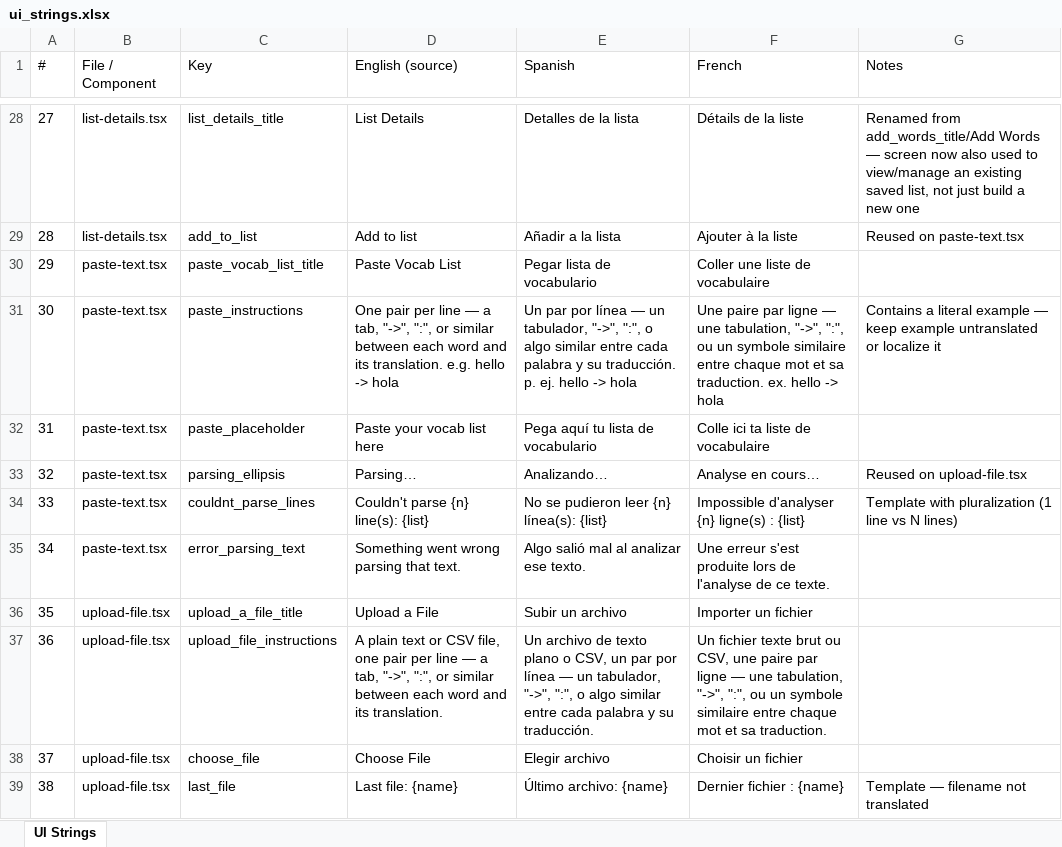
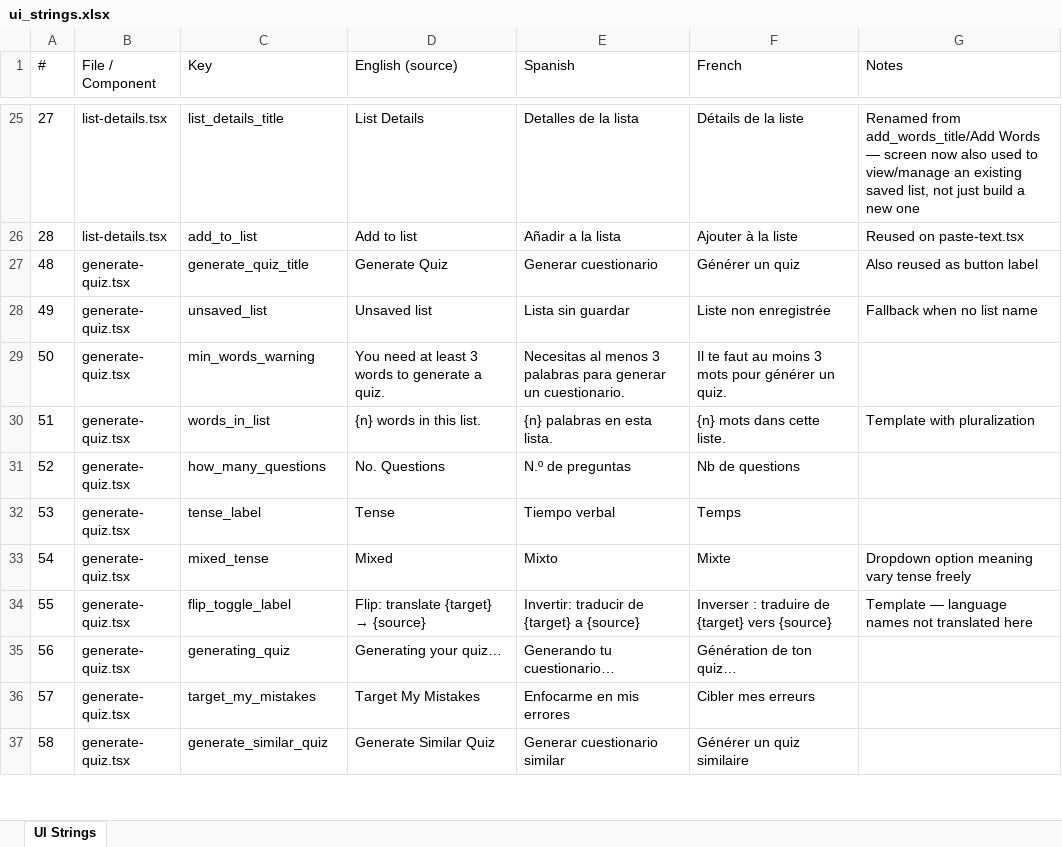
Before and after one commit to roycefum/langreps-app, an Excel workbook: localization/ui_strings.xlsx, sheet UI Strings, drawn as a sheet; only a part is shown, gaps mark what is left out; the shorter side is filled out with more unchanged rows; values as stored, in another font and other column widths than the file's, no borders; removed rows and columns are numbered as before the commit, all else as after; the diff covers the shown part only; the diff names each change by its address in the sheet, - before the commit and + after, or states it on an @@ line.

Commit message:
Show grammar label in quiz; articles split strings; remove unused upload screens, components and picker packages

```diff
--- a/localization/ui_strings.xlsx (sheet UI Strings)
+++ b/localization/ui_strings.xlsx (sheet UI Strings)
-row 30: 29 | paste-text.tsx | paste_vocab_list_title | Paste Vocab List | Pegar lista de vocabulario | Coller une liste de vocabulaire
-row 31: 30 | paste-text.tsx | paste_instructions | One pair per line — a tab, "->", ":", or similar between each word and its translation. e.g. hello -> hola | Un par por línea — un tabulador, "->", ":", o algo similar entre cada palabra y su traducción. p. ej. hello -> hola | Une paire par ligne — une tabulation, "->", ":", ou un symbole similaire entre chaque mot et sa traduction. ex. hello -> hola | Contains a literal example — keep example untranslated or localize it
-row 32: 31 | paste-text.tsx | paste_placeholder | Paste your vocab list here | Pega aquí tu lista de vocabulario | Colle ici ta liste de vocabulaire
-row 33: 32 | paste-text.tsx | parsing_ellipsis | Parsing… | Analizando… | Analyse en cours… | Reused on upload-file.tsx
-row 34: 33 | paste-text.tsx | couldnt_parse_lines | Couldn't parse {n} line(s): {list} | No se pudieron leer {n} línea(s): {list} | Impossible d'analyser {n} ligne(s) : {list} | Template with pluralization (1 line vs N lines)
-row 35: 34 | paste-text.tsx | error_parsing_text | Something went wrong parsing that text. | Algo salió mal al analizar ese texto. | Une erreur s'est produite lors de l'analyse de ce texte.
-row 36: 35 | upload-file.tsx | upload_a_file_title | Upload a File | Subir un archivo | Importer un fichier
-row 37: 36 | upload-file.tsx | upload_file_instructions | A plain text or CSV file, one pair per line — a tab, "->", ":", or similar between each word and its translation. | Un archivo de texto plano o CSV, un par por línea — un tabulador, "->", ":", o algo similar entre cada palabra y su traducción. | Un fichier texte brut ou CSV, une paire par ligne — une tabulation, "->", ":", ou un symbole similaire entre chaque mot et sa traduction.
-row 38: 37 | upload-file.tsx | choose_file | Choose File | Elegir archivo | Choisir un fichier
-row 39: 38 | upload-file.tsx | last_file | Last file: {name} | Último archivo: {name} | Dernier fichier : {name} | Template — filename not translated
```
Also changed, not shown: 3 added rows, 18 removed rows and 12 edited cells elsewhere in this sheet, 13 other files.
